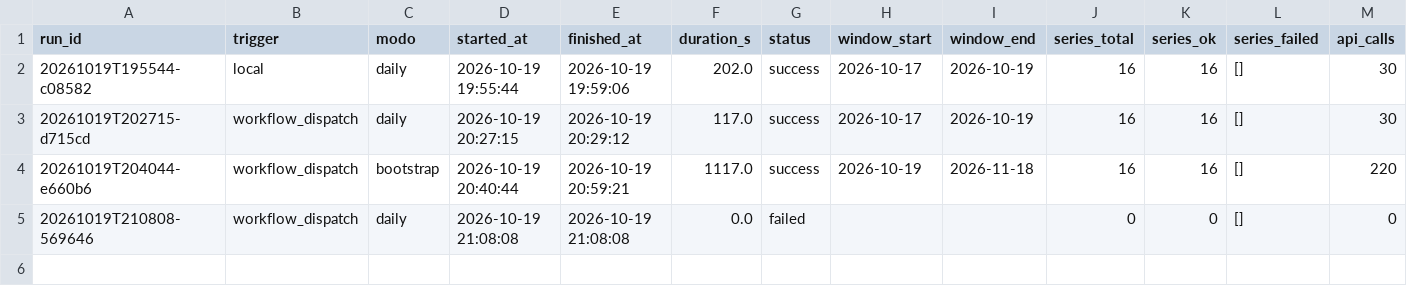
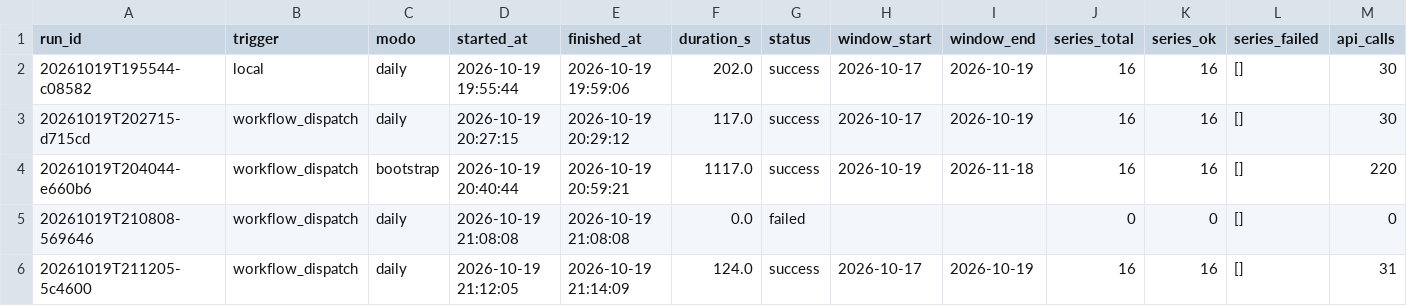
Before and after one commit to victor-ozores/Radar-PNCP, a CSV file: export/pipeline_runs.csv, drawn as a sheet; only a part is shown; rows hold the shown columns only; the diff names each change by its address in the sheet, - before the commit and + after, or states it on an @@ line.

```diff
--- a/export/pipeline_runs.csv
+++ b/export/pipeline_runs.csv
+row 6: 20261019T211205-5c4600 | workflow_dispatch | daily | 2026-10-19 21:12:05 | 2026-10-19 21:14:09 | 124.0 | success | 2026-10-17 | 2026-10-19 | 16 | 16 | [] | 31
```
Also changed, not shown: 5 other files.
